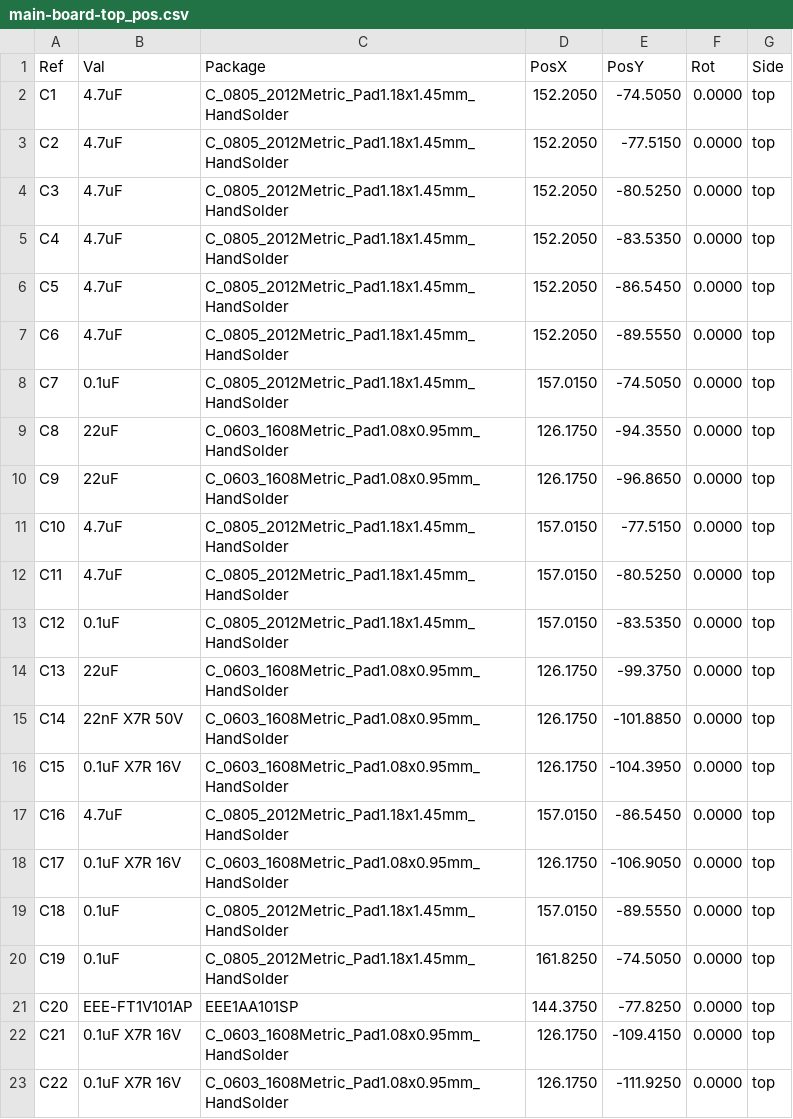
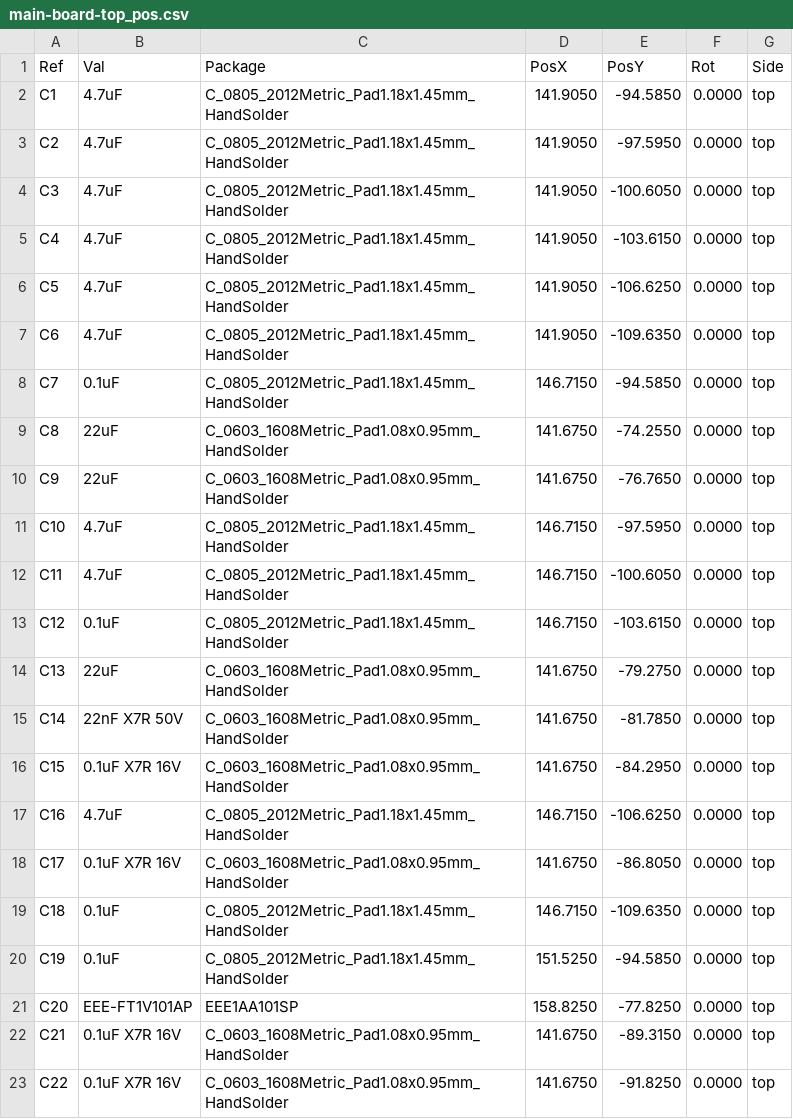
Before and after one commit to ordu1453/Perde, a CSV file: latest/Fabrication/Assembly/main-board-top_pos.csv, drawn as a sheet; only a part is shown; the diff covers the shown part only.

```diff
--- a/latest/Fabrication/Assembly/main-board-top_pos.csv
+++ b/latest/Fabrication/Assembly/main-board-top_pos.csv
@@ -1,23 +1,23 @@
 Ref,Val,Package,PosX,PosY,Rot,Side
-"C1","4.7uF","C_0805_2012Metric_Pad1.18x1.45mm_HandSolder",152.2050,-74.5050,0.0000,top
-"C2","4.7uF","C_0805_2012Metric_Pad1.18x1.45mm_HandSolder",152.2050,-77.5150,0.0000,top
-"C3","4.7uF","C_0805_2012Metric_Pad1.18x1.45mm_HandSolder",152.2050,-80.5250,0.0000,top
-"C4","4.7uF","C_0805_2012Metric_Pad1.18x1.45mm_HandSolder",152.2050,-83.5350,0.0000,top
-"C5","4.7uF","C_0805_2012Metric_Pad1.18x1.45mm_HandSolder",152.2050,-86.5450,0.0000,top
-"C6","4.7uF","C_0805_2012Metric_Pad1.18x1.45mm_HandSolder",152.2050,-89.5550,0.0000,top
-"C7","0.1uF","C_0805_2012Metric_Pad1.18x1.45mm_HandSolder",157.0150,-74.5050,0.0000,top
-"C8","22uF","C_0603_1608Metric_Pad1.08x0.95mm_HandSolder",126.1750,-94.3550,0.0000,top
-"C9","22uF","C_0603_1608Metric_Pad1.08x0.95mm_HandSolder",126.1750,-96.8650,0.0000,top
-"C10","4.7uF","C_0805_2012Metric_Pad1.18x1.45mm_HandSolder",157.0150,-77.5150,0.0000,top
-"C11","4.7uF","C_0805_2012Metric_Pad1.18x1.45mm_HandSolder",157.0150,-80.5250,0.0000,top
-"C12","0.1uF","C_0805_2012Metric_Pad1.18x1.45mm_HandSolder",157.0150,-83.5350,0.0000,top
-"C13","22uF","C_0603_1608Metric_Pad1.08x0.95mm_HandSolder",126.1750,-99.3750,0.0000,top
-"C14","22nF X7R 50V","C_0603_1608Metric_Pad1.08x0.95mm_HandSolder",126.1750,-101.8850,0.0000,top
-"C15","0.1uF X7R 16V","C_0603_1608Metric_Pad1.08x0.95mm_HandSolder",126.1750,-104.3950,0.0000,top
-"C16","4.7uF","C_0805_2012Metric_Pad1.18x1.45mm_HandSolder",157.0150,-86.5450,0.0000,top
-"C17","0.1uF X7R 16V","C_0603_1608Metric_Pad1.08x0.95mm_HandSolder",126.1750,-106.9050,0.0000,top
-"C18","0.1uF","C_0805_2012Metric_Pad1.18x1.45mm_HandSolder",157.0150,-89.5550,0.0000,top
-"C19","0.1uF","C_0805_2012Metric_Pad1.18x1.45mm_HandSolder",161.8250,-74.5050,0.0000,top
-"C20","EEE-FT1V101AP","EEE1AA101SP",144.3750,-77.8250,0.0000,top
-"C21","0.1uF X7R 16V","C_0603_1608Metric_Pad1.08x0.95mm_HandSolder",126.1750,-109.4150,0.0000,top
-"C22","0.1uF X7R 16V","C_0603_1608Metric_Pad1.08x0.95mm_HandSolder",126.1750,-111.9250,0.0000,top
+"C1","4.7uF","C_0805_2012Metric_Pad1.18x1.45mm_HandSolder",141.9050,-94.5850,0.0000,top
+"C2","4.7uF","C_0805_2012Metric_Pad1.18x1.45mm_HandSolder",141.9050,-97.5950,0.0000,top
+"C3","4.7uF","C_0805_2012Metric_Pad1.18x1.45mm_HandSolder",141.9050,-100.6050,0.0000,top
+"C4","4.7uF","C_0805_2012Metric_Pad1.18x1.45mm_HandSolder",141.9050,-103.6150,0.0000,top
+"C5","4.7uF","C_0805_2012Metric_Pad1.18x1.45mm_HandSolder",141.9050,-106.6250,0.0000,top
+"C6","4.7uF","C_0805_2012Metric_Pad1.18x1.45mm_HandSolder",141.9050,-109.6350,0.0000,top
+"C7","0.1uF","C_0805_2012Metric_Pad1.18x1.45mm_HandSolder",146.7150,-94.5850,0.0000,top
+"C8","22uF","C_0603_1608Metric_Pad1.08x0.95mm_HandSolder",141.6750,-74.2550,0.0000,top
+"C9","22uF","C_0603_1608Metric_Pad1.08x0.95mm_HandSolder",141.6750,-76.7650,0.0000,top
+"C10","4.7uF","C_0805_2012Metric_Pad1.18x1.45mm_HandSolder",146.7150,-97.5950,0.0000,top
+"C11","4.7uF","C_0805_2012Metric_Pad1.18x1.45mm_HandSolder",146.7150,-100.6050,0.0000,top
+"C12","0.1uF","C_0805_2012Metric_Pad1.18x1.45mm_HandSolder",146.7150,-103.6150,0.0000,top
+"C13","22uF","C_0603_1608Metric_Pad1.08x0.95mm_HandSolder",141.6750,-79.2750,0.0000,top
+"C14","22nF X7R 50V","C_0603_1608Metric_Pad1.08x0.95mm_HandSolder",141.6750,-81.7850,0.0000,top
+"C15","0.1uF X7R 16V","C_0603_1608Metric_Pad1.08x0.95mm_HandSolder",141.6750,-84.2950,0.0000,top
+"C16","4.7uF","C_0805_2012Metric_Pad1.18x1.45mm_HandSolder",146.7150,-106.6250,0.0000,top
+"C17","0.1uF X7R 16V","C_0603_1608Metric_Pad1.08x0.95mm_HandSolder",141.6750,-86.8050,0.0000,top
+"C18","0.1uF","C_0805_2012Metric_Pad1.18x1.45mm_HandSolder",146.7150,-109.6350,0.0000,top
+"C19","0.1uF","C_0805_2012Metric_Pad1.18x1.45mm_HandSolder",151.5250,-94.5850,0.0000,top
+"C20","EEE-FT1V101AP","EEE1AA101SP",158.8250,-77.8250,0.0000,top
+"C21","0.1uF X7R 16V","C_0603_1608Metric_Pad1.08x0.95mm_HandSolder",141.6750,-89.3150,0.0000,top
+"C22","0.1uF X7R 16V","C_0603_1608Metric_Pad1.08x0.95mm_HandSolder",141.6750,-91.8250,0.0000,top
```
Also changed, not shown: 68 edited cells elsewhere in this file, latest/Fabrication/Assembly/main-board-bom.csv, latest/JLCPCB/main-board_cpl_jlc.csv, 20 other files.
